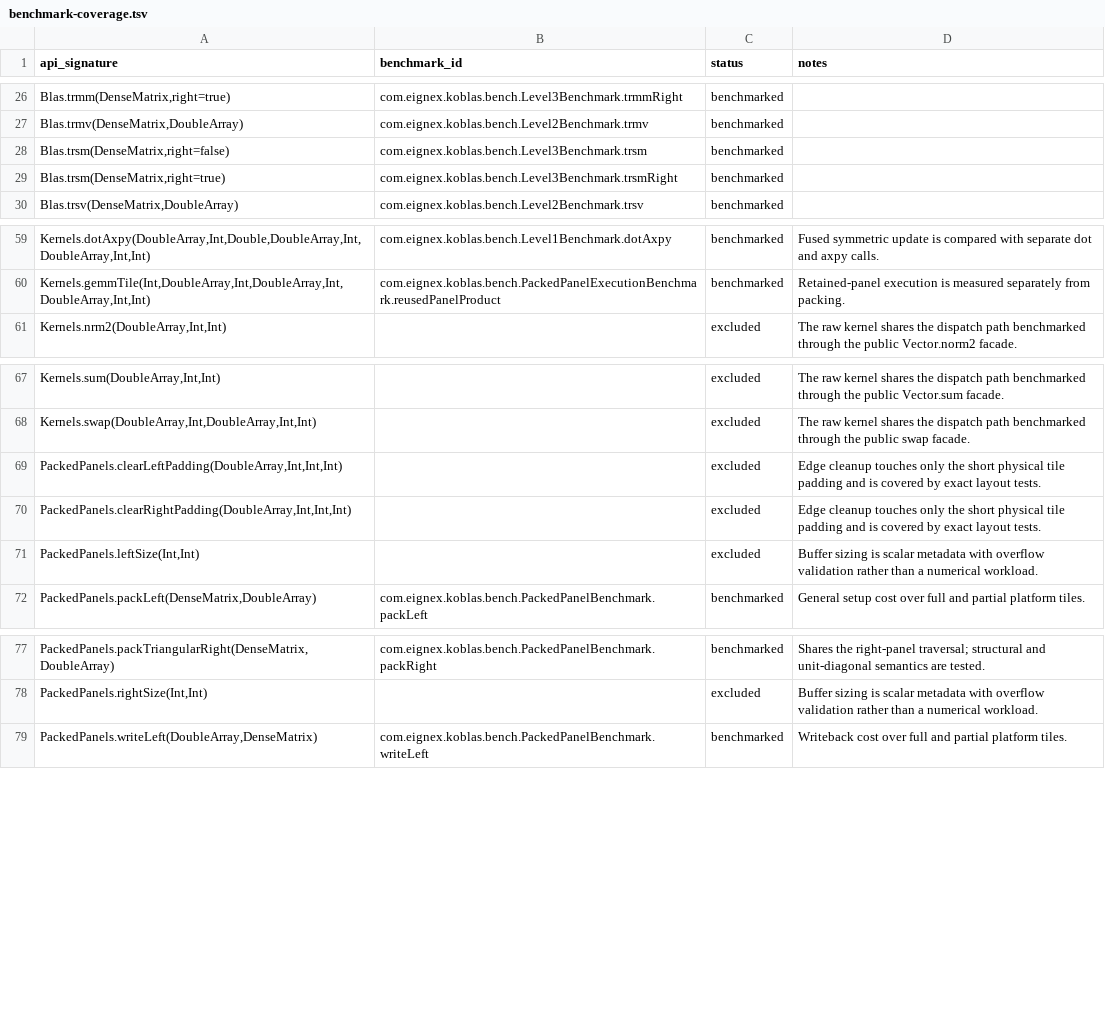
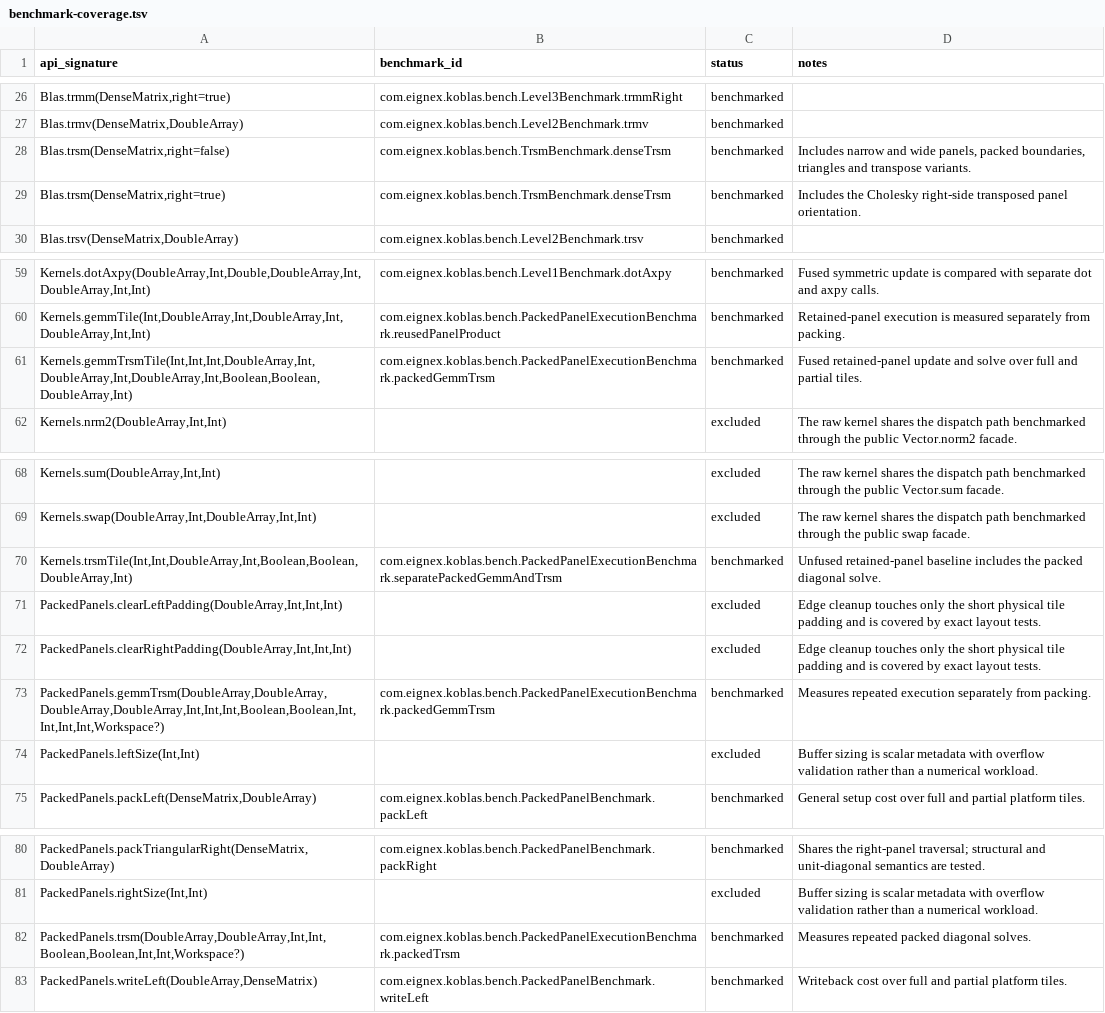
Before and after one commit to Eignex/koblas, a TSV file: koblas-bench/benchmark-coverage.tsv, drawn as a sheet; only a part is shown, gaps mark what is left out.

Commit message:
fix: align packed solve benchmark coverage

```diff
--- a/koblas-bench/benchmark-coverage.tsv
+++ b/koblas-bench/benchmark-coverage.tsv
@@ -27,4 +27,4 @@ Blas.trmm(DenseMatrix,right=true)	com.eignex.koblas.bench.Level3Benchmark.trmmRi
 Blas.trmv(DenseMatrix,DoubleArray)	com.eignex.koblas.bench.Level2Benchmark.trmv	benchmarked	
-Blas.trsm(DenseMatrix,right=false)	com.eignex.koblas.bench.Level3Benchmark.trsm	benchmarked	
-Blas.trsm(DenseMatrix,right=true)	com.eignex.koblas.bench.Level3Benchmark.trsmRight	benchmarked	
+Blas.trsm(DenseMatrix,right=false)	com.eignex.koblas.bench.TrsmBenchmark.denseTrsm	benchmarked	Includes narrow and wide panels, packed boundaries, triangles and transpose variants.
+Blas.trsm(DenseMatrix,right=true)	com.eignex.koblas.bench.TrsmBenchmark.denseTrsm	benchmarked	Includes the Cholesky right-side transposed panel orientation.
 Blas.trsv(DenseMatrix,DoubleArray)	com.eignex.koblas.bench.Level2Benchmark.trsv	benchmarked	
@@ -60,2 +60,3 @@ Kernels.dotAxpy(DoubleArray,Int,Double,DoubleArray,Int,DoubleArray,Int,Int)	com.
 Kernels.gemmTile(Int,DoubleArray,Int,DoubleArray,Int,DoubleArray,Int,Int)	com.eignex.koblas.bench.PackedPanelExecutionBenchmark.reusedPanelProduct	benchmarked	Retained-panel execution is measured separately from packing.
+Kernels.gemmTrsmTile(Int,Int,Int,DoubleArray,Int,DoubleArray,Int,DoubleArray,Int,Boolean,Boolean,DoubleArray,Int)	com.eignex.koblas.bench.PackedPanelExecutionBenchmark.packedGemmTrsm	benchmarked	Fused retained-panel update and solve over full and partial tiles.
 Kernels.nrm2(DoubleArray,Int,Int)		excluded	The raw kernel shares the dispatch path benchmarked through the public Vector.norm2 facade.
@@ -68,4 +69,6 @@ Kernels.sum(DoubleArray,Int,Int)		excluded	The raw kernel shares the dispatch pa
 Kernels.swap(DoubleArray,Int,DoubleArray,Int,Int)		excluded	The raw kernel shares the dispatch path benchmarked through the public swap facade.
+Kernels.trsmTile(Int,Int,DoubleArray,Int,Boolean,Boolean,DoubleArray,Int)	com.eignex.koblas.bench.PackedPanelExecutionBenchmark.separatePackedGemmAndTrsm	benchmarked	Unfused retained-panel baseline includes the packed diagonal solve.
 PackedPanels.clearLeftPadding(DoubleArray,Int,Int,Int)		excluded	Edge cleanup touches only the short physical tile padding and is covered by exact layout tests.
 PackedPanels.clearRightPadding(DoubleArray,Int,Int,Int)		excluded	Edge cleanup touches only the short physical tile padding and is covered by exact layout tests.
+PackedPanels.gemmTrsm(DoubleArray,DoubleArray,DoubleArray,DoubleArray,Int,Int,Int,Boolean,Boolean,Int,Int,Int,Int,Workspace?)	com.eignex.koblas.bench.PackedPanelExecutionBenchmark.packedGemmTrsm	benchmarked	Measures repeated execution separately from packing.
 PackedPanels.leftSize(Int,Int)		excluded	Buffer sizing is scalar metadata with overflow validation rather than a numerical workload.
@@ -78,2 +81,3 @@ PackedPanels.packTriangularRight(DenseMatrix,DoubleArray)	com.eignex.koblas.benc
 PackedPanels.rightSize(Int,Int)		excluded	Buffer sizing is scalar metadata with overflow validation rather than a numerical workload.
+PackedPanels.trsm(DoubleArray,DoubleArray,Int,Int,Boolean,Boolean,Int,Int,Workspace?)	com.eignex.koblas.bench.PackedPanelExecutionBenchmark.packedTrsm	benchmarked	Measures repeated packed diagonal solves.
 PackedPanels.writeLeft(DoubleArray,DenseMatrix)	com.eignex.koblas.bench.PackedPanelBenchmark.writeLeft	benchmarked	Writeback cost over full and partial platform tiles.
```
